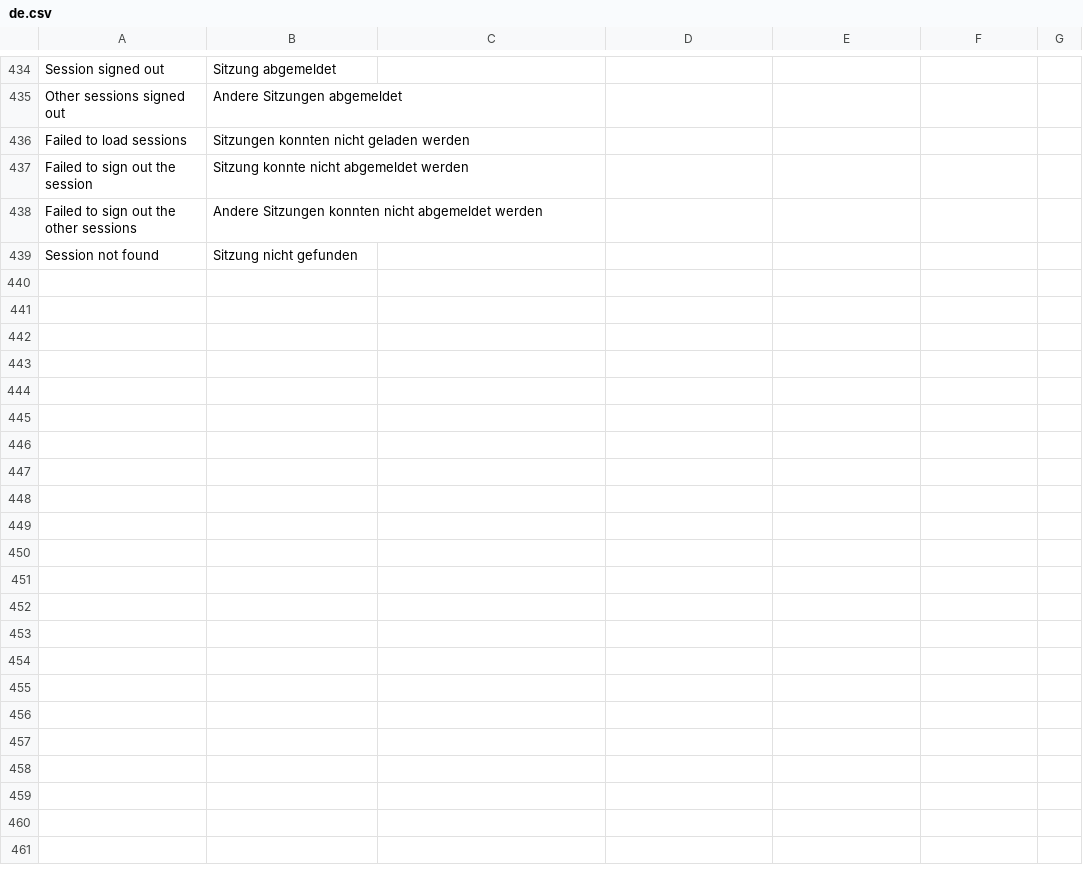
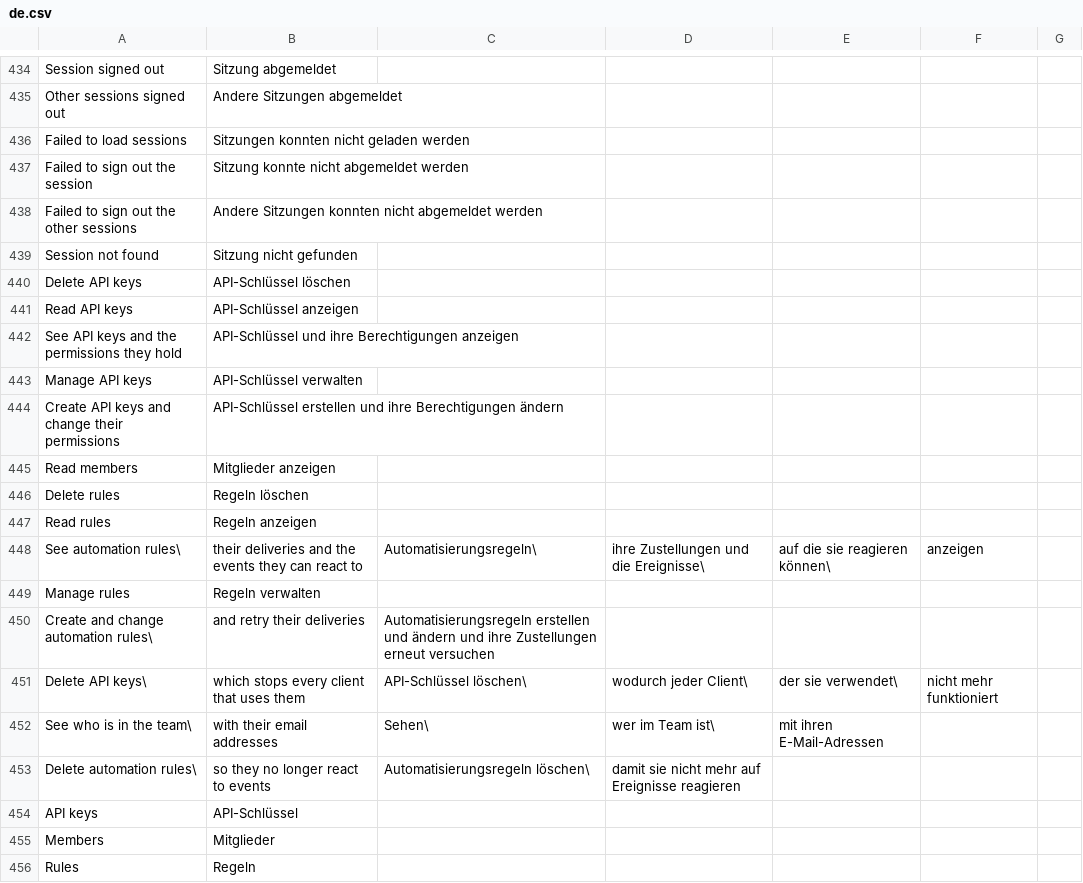
Before and after one commit to recommand/recommand-core, a CSV file: translations/de.csv, drawn as a sheet; only a part is shown, gaps mark what is left out; the diff names each change by its address in the sheet, - before the commit and + after, or states it on an @@ line.

Commit message:
feat(auth): require a permission on every Core team route
The Core routes that manage API keys, rules and the member list each require one team permission: `core.api_keys.read`, `.write` and `.delete`, `core.members.read`, and `core.rules.read`, `.write` and `.delete`. Creating includes changing, so there is no separate `create`; retrying a rule delivery counts as changing the rule. A permission names the `resource` it's about.

A missing permission answers `403` with `code: "insufficient_permission"` and a message naming it, also on the routes that already required `core.team.manage`, which answered `401`. The OpenAPI description of each guarded operation documents that `403`, with `code` optional, since an operation can also refuse for other reasons. It also names the permission on the operation's `httpBasic` and `jwt` security requirements, as the role list OpenAPI 3.1 allows on any scheme, so the document says which permission each operation needs.

These routes were open to every member, so nothing changes for them: the migration gives the new permissions to every member, and gives each existing key its owner's team permissions. Members who join a team later get them too, through the new `isAddedOnTeamJoin` flag; `memberPermission()` registers a permission that way for other packages too.

A key's permissions are stored in its own team. An admin's key, which can act in any team, carries them to every team it acts in, so it keeps reaching other teams as before, within what it may do.

```diff
--- a/translations/de.csv
+++ b/translations/de.csv
+row 440: Delete API keys | API-Schlüssel löschen
+row 441: Read API keys | API-Schlüssel anzeigen
+row 442: See API keys and the permissions they hold | API-Schlüssel und ihre Berechtigungen anzeigen
+row 443: Manage API keys | API-Schlüssel verwalten
+row 444: Create API keys and change their permissions | API-Schlüssel erstellen und ihre Berechtigungen ändern
+row 445: Read members | Mitglieder anzeigen
+row 446: Delete rules | Regeln löschen
+row 447: Read rules | Regeln anzeigen
+row 448: See automation rules\ | their deliveries and the events they can react to | Automatisierungsregeln\ | ihre Zustellungen und die Ereignisse\ | auf die sie reagieren können\ | anzeigen
+row 449: Manage rules | Regeln verwalten
+row 450: Create and change automation rules\ | and retry their deliveries | Automatisierungsregeln erstellen und ändern und ihre Zustellungen erneut versuchen
+row 451: Delete API keys\ | which stops every client that uses them | API-Schlüssel löschen\ | wodurch jeder Client\ | der sie verwendet\ | nicht mehr funktioniert
+row 452: See who is in the team\ | with their email addresses | Sehen\ | wer im Team ist\ | mit ihren E-Mail-Adressen
+row 453: Delete automation rules\ | so they no longer react to events | Automatisierungsregeln löschen\ | damit sie nicht mehr auf Ereignisse reagieren
+row 454: API keys | API-Schlüssel
+row 455: Members | Mitglieder
+row 456: Rules | Regeln
```
Also changed, not shown: translations/fr.csv, translations/nl.csv, 17 other files.
